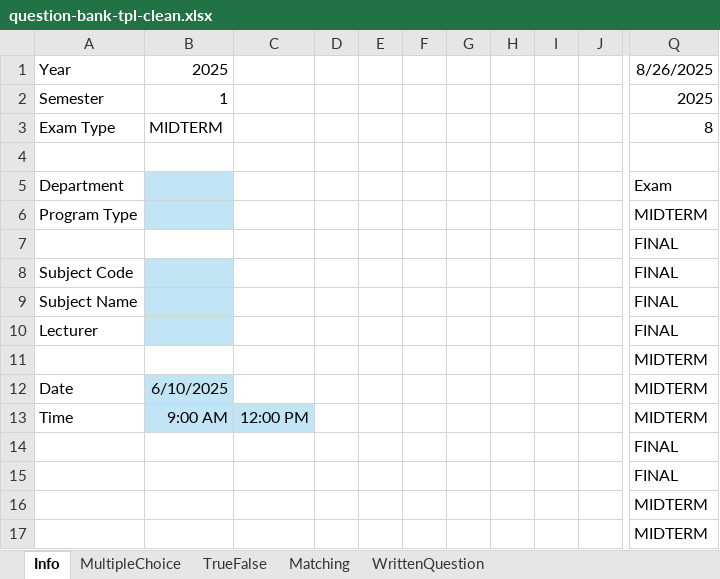
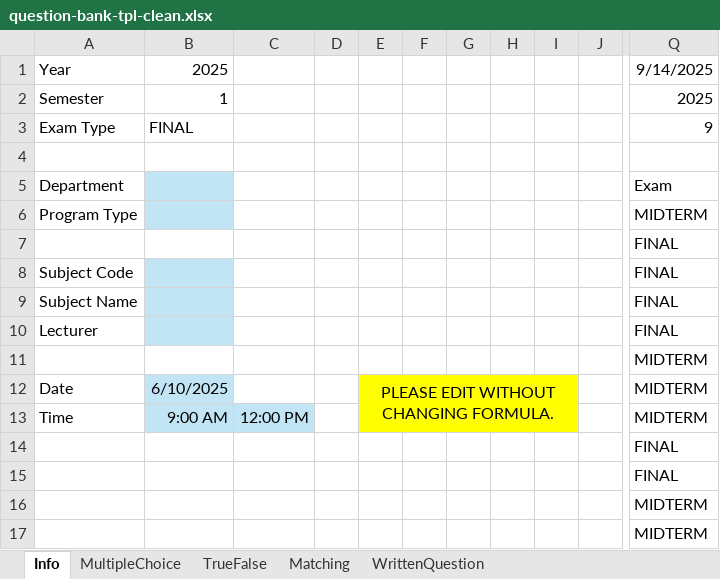
Before and after one commit to juliaizbroke/SeniorProject1, an Excel workbook: backend/processing/templates/download/question-bank-tpl-clean.xlsx, sheet Info, drawn as a sheet; only a part is shown, gaps mark what is left out; values as stored, in another font and other column widths than the file's, no borders; the diff names each change by its address in the sheet, - before the commit and + after, or states it on an @@ line.

```diff
--- a/backend/processing/templates/download/question-bank-tpl-clean.xlsx (sheet Info)
+++ b/backend/processing/templates/download/question-bank-tpl-clean.xlsx (sheet Info)
-Q1: 8/26/2025
+Q1: 9/14/2025
-B3 (2025): MIDTERM
+B3 (2025): FINAL
-Q3 (9/14/2025): 8
+Q3 (9/14/2025): 9
-E12: (empty)
+E12: PLEASE EDIT WITHOUT CHANGING FORMULA.
-E12:I13 fill: none
+E12:I13 fill: #FFFF00
+E12:I13 merged
```
Also changed, not shown: sheet TrueFalse, sheet Matching, sheet WrittenQuestion, 21 other files.
